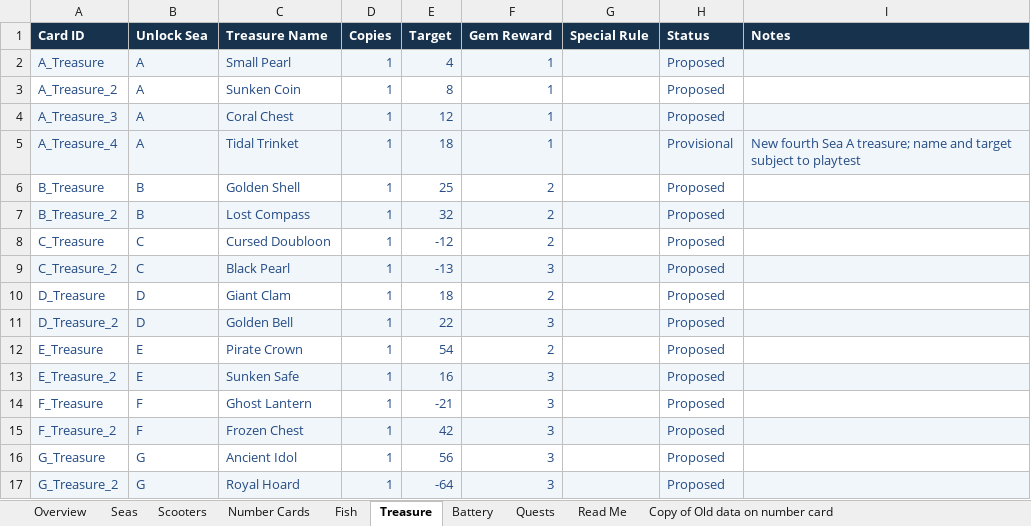
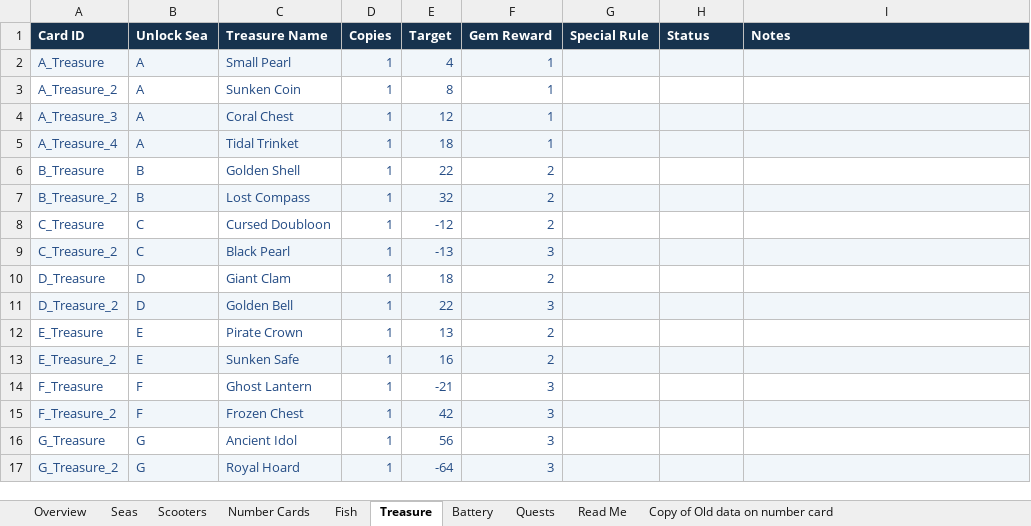
Before and after one commit to joerae/mathshand, an Excel workbook: data/Maths_Handbuilder_Card_Content_v6(1).xlsx, sheet Treasure, drawn as a sheet; values as stored, in another font and other column widths than the file's, no borders; charts and pictures not drawn; the diff names each change by its address in the sheet, - before the commit and + after, or states it on an @@ line.

Commit message:
More fish in Sea E and F. Improved those targets

```diff
--- a/data/Maths_Handbuilder_Card_Content_v6(1).xlsx (sheet Treasure)
+++ b/data/Maths_Handbuilder_Card_Content_v6(1).xlsx (sheet Treasure)
-H2:H4 (Status): Proposed
+H2:H4 (Status): (empty)
-H5 (Status): Provisional
+H5 (Status): (empty)
-I5 (Notes): New fourth Sea A treasure; name and target subject to playtest
+I5 (Notes): (empty)
-E6 (Target): 25
+E6 (Target): 22
-H6:H17 (Status): Proposed
+H6:H17 (Status): (empty)
-E12 (Target): 54
+E12 (Target): 13
-F13 (Gem Reward): 3
+F13 (Gem Reward): 2
```
Also changed, not shown: sheet Fish, sheet Seas, sheet Overview, sheet Number Cards, sheet Scooters, formulas that keep their value, 5 other files.
